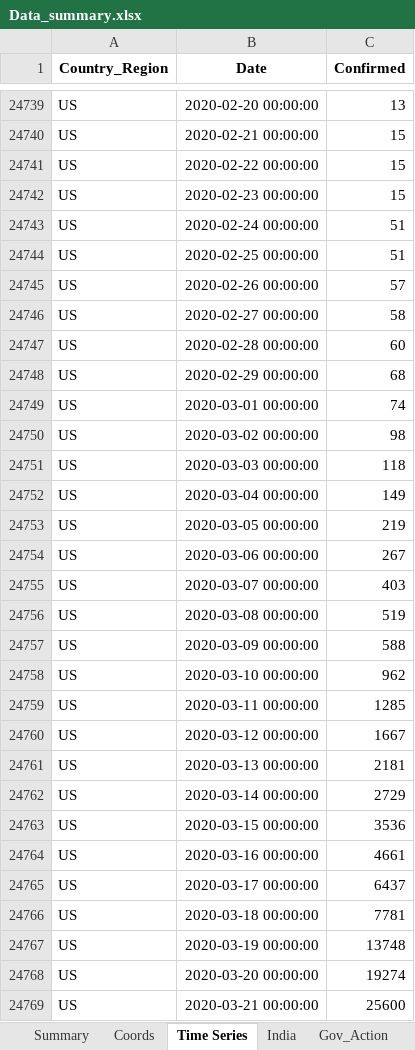
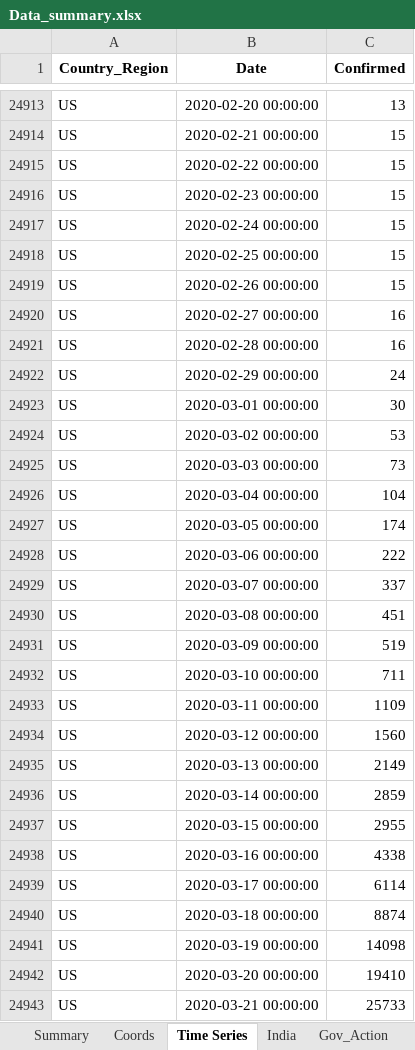
Before and after one commit to SidKumarSingh/covid-scripts, an Excel workbook: Data_summary.xlsx, sheet Time Series, drawn as a sheet; only a part is shown, gaps mark what is left out; values as stored, in another font and other column widths than the file's, no borders; addresses are those after the commit; the diff covers the shown part only; the diff names each change by its address in the sheet, - before the commit and + after, or states it on an @@ line.

```diff
--- a/Data_summary.xlsx (sheet Time Series)
+++ b/Data_summary.xlsx (sheet Time Series)
-C24917:C24918 (Confirmed): 51
+C24917:C24918 (Confirmed): 15
-C24919 (Confirmed): 57
+C24919 (Confirmed): 15
-C24920 (Confirmed): 58
+C24920 (Confirmed): 16
-C24921 (Confirmed): 60
+C24921 (Confirmed): 16
-C24922 (Confirmed): 68
+C24922 (Confirmed): 24
-C24923 (Confirmed): 74
+C24923 (Confirmed): 30
-C24924 (Confirmed): 98
+C24924 (Confirmed): 53
-C24925 (Confirmed): 118
+C24925 (Confirmed): 73
-C24926 (Confirmed): 149
+C24926 (Confirmed): 104
-C24927 (Confirmed): 219
+C24927 (Confirmed): 174
-C24928 (Confirmed): 267
+C24928 (Confirmed): 222
-C24929 (Confirmed): 403
+C24929 (Confirmed): 337
-C24930 (Confirmed): 519
+C24930 (Confirmed): 451
-C24931 (Confirmed): 588
+C24931 (Confirmed): 519
-C24932 (Confirmed): 962
+C24932 (Confirmed): 711
-C24933 (Confirmed): 1285
+C24933 (Confirmed): 1109
-C24934 (Confirmed): 1667
+C24934 (Confirmed): 1560
-C24935 (Confirmed): 2181
+C24935 (Confirmed): 2149
-C24936 (Confirmed): 2729
+C24936 (Confirmed): 2859
-C24937 (Confirmed): 3536
+C24937 (Confirmed): 2955
-C24938 (Confirmed): 4661
+C24938 (Confirmed): 4338
-C24939 (Confirmed): 6437
+C24939 (Confirmed): 6114
-C24940 (Confirmed): 7781
+C24940 (Confirmed): 8874
-C24941 (Confirmed): 13748
+C24941 (Confirmed): 14098
-C24942 (Confirmed): 19274
+C24942 (Confirmed): 19410
-C24943 (Confirmed): 25600
+C24943 (Confirmed): 25733
```
Also changed, not shown: other rows of this sheet, sheet Summary, sheet Scrips, sheet India, sheet Sectoral, sheet Indices, sheet Gov_Action, 1 more sheet, Predictions.xlsx, 4 other files.
